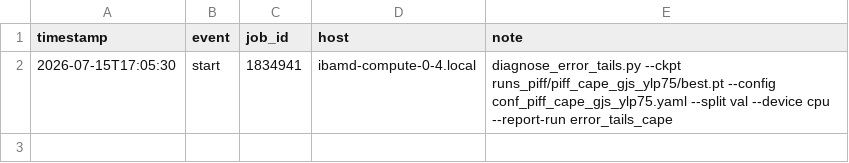
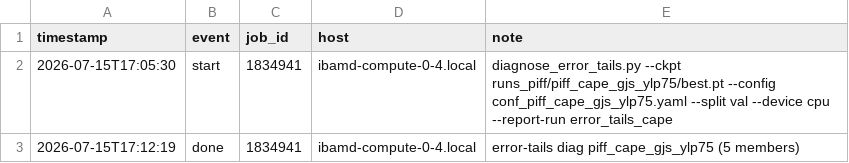
Before and after one commit to sanaamouzahir/qg-closure, a CSV file: reports/error_tails_cape/progress.csv, drawn as a sheet; the diff names each change by its address in the sheet, - before the commit and + after, or states it on an @@ line.

Commit message:
[cluster][digest] error_tails_cape done (1834941)

```diff
--- a/reports/error_tails_cape/progress.csv
+++ b/reports/error_tails_cape/progress.csv
+row 3: 2026-07-15T17:12:19 | done | 1834941 | ibamd-compute-0-4.local | error-tails diag piff_cape_gjs_ylp75 (5 members)
```
Also changed, not shown: 3 other files.
